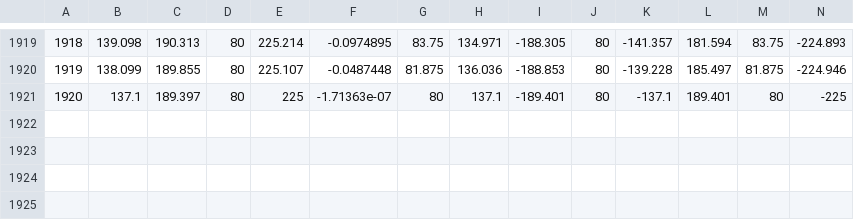
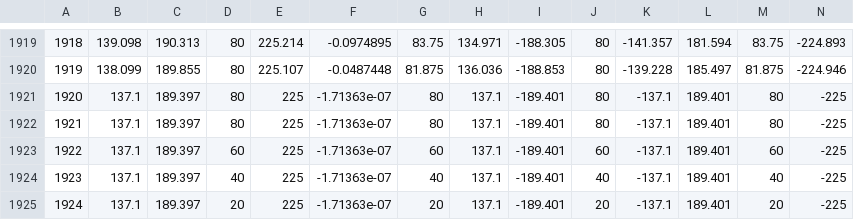
Before and after one commit to MichaelKirchhofer/spiderberry, a CSV file: RaspiLib/LegCoordinates.csv, drawn as a sheet; only a part is shown, gaps mark what is left out; rows hold the shown columns only; the diff names each change by its address in the sheet, - before the commit and + after, or states it on an @@ line.

```diff
--- a/RaspiLib/LegCoordinates.csv
+++ b/RaspiLib/LegCoordinates.csv
+row 1922: 1921 | 137.1 | 189.397 | 80 | 225 | -1.71363e-07 | 80 | 137.1 | -189.401 | 80 | -137.1 | 189.401 | 80 | -225
+row 1923: 1922 | 137.1 | 189.397 | 60 | 225 | -1.71363e-07 | 60 | 137.1 | -189.401 | 60 | -137.1 | 189.401 | 60 | -225
+row 1924: 1923 | 137.1 | 189.397 | 40 | 225 | -1.71363e-07 | 40 | 137.1 | -189.401 | 40 | -137.1 | 189.401 | 40 | -225
+row 1925: 1924 | 137.1 | 189.397 | 20 | 225 | -1.71363e-07 | 20 | 137.1 | -189.401 | 20 | -137.1 | 189.401 | 20 | -225
```
Also changed, not shown: 8 other files.
